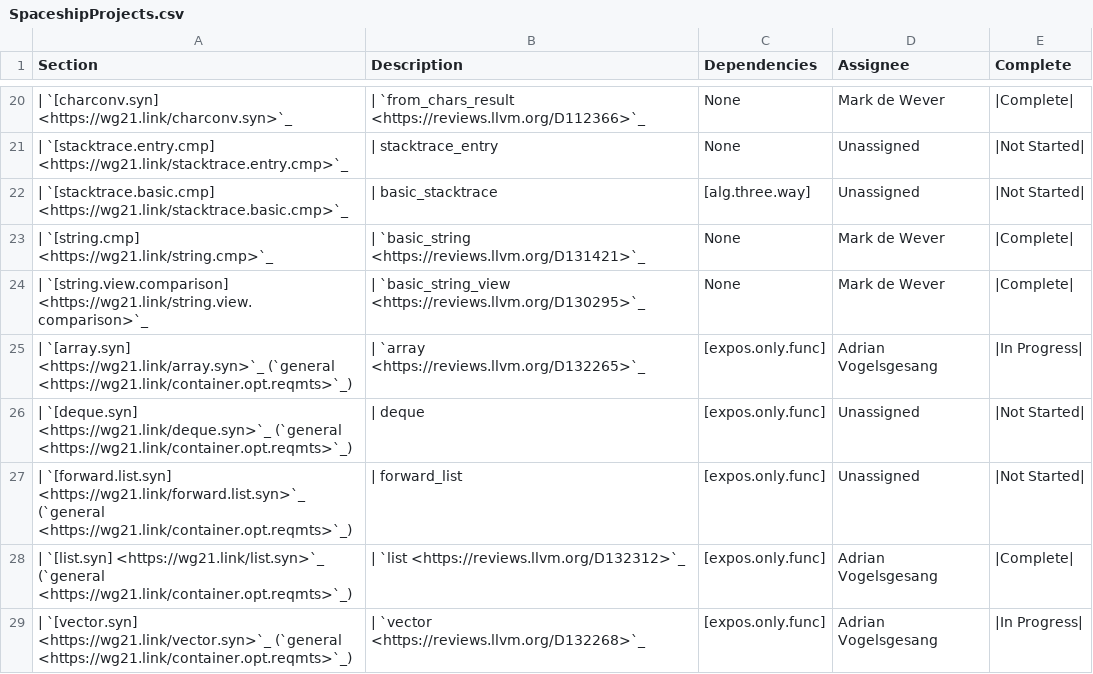
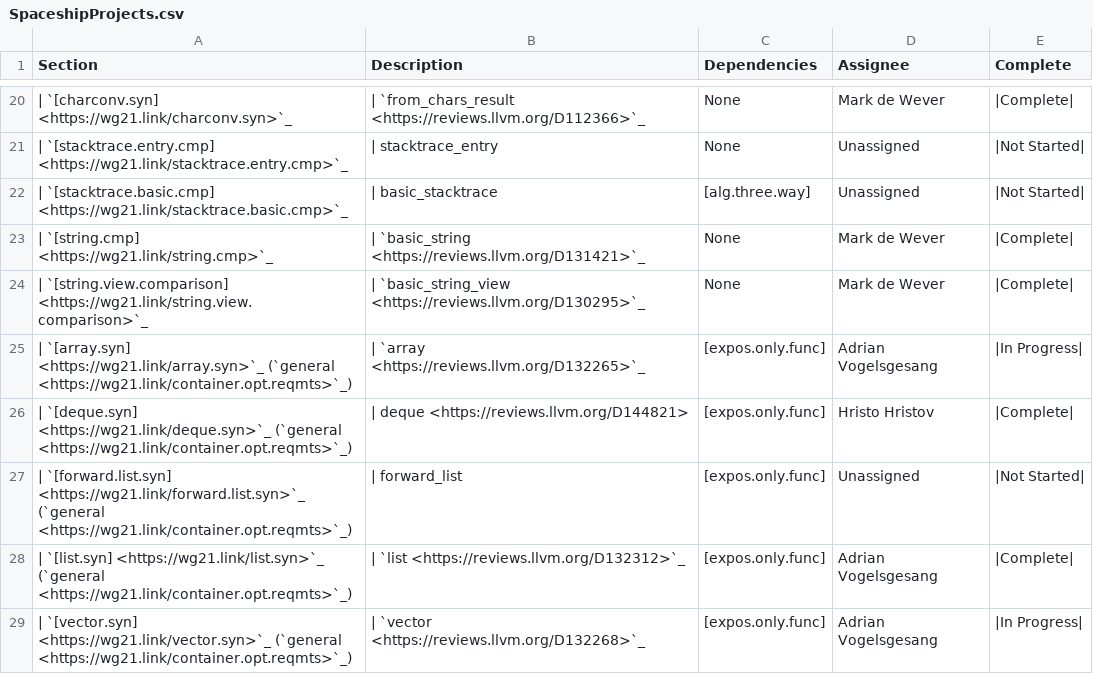
Before and after one commit to CTSRD-CHERI/libcxx, a CSV file: docs/Status/SpaceshipProjects.csv, drawn as a sheet; only a part is shown, gaps mark what is left out.

Commit message:
[libc++][spaceship] Implement `operator<=>` for `deque`
Based on https://reviews.llvm.org/D132312
Dependes on https://reviews.llvm.org/D132312

Reviewed By: #libc, Mordante, philnik

Spies: philnik, Mordante, yaxunl, libcxx-commits

Differential Revision: https://reviews.llvm.org/D144821

```diff
--- a/docs/Status/SpaceshipProjects.csv
+++ b/docs/Status/SpaceshipProjects.csv
@@ -38,3 +38,3 @@ Section,Description,Dependencies,Assignee,Complete
 | `[array.syn] <https://wg21.link/array.syn>`_ (`general <https://wg21.link/container.opt.reqmts>`_),| `array <https://reviews.llvm.org/D132265>`_,[expos.only.func],Adrian Vogelsgesang,|In Progress|
-| `[deque.syn] <https://wg21.link/deque.syn>`_ (`general <https://wg21.link/container.opt.reqmts>`_),| deque,[expos.only.func],Unassigned,|Not Started|
+| `[deque.syn] <https://wg21.link/deque.syn>`_ (`general <https://wg21.link/container.opt.reqmts>`_),| deque <https://reviews.llvm.org/D144821>,[expos.only.func],Hristo Hristov,|Complete|
 | `[forward.list.syn] <https://wg21.link/forward.list.syn>`_ (`general <https://wg21.link/container.opt.reqmts>`_),| forward_list,[expos.only.func],Unassigned,|Not Started|
```
Also changed, not shown: 2 other files.
